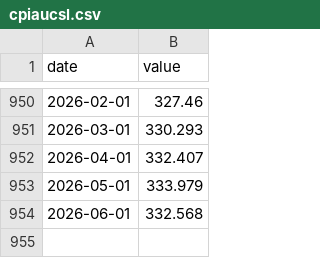
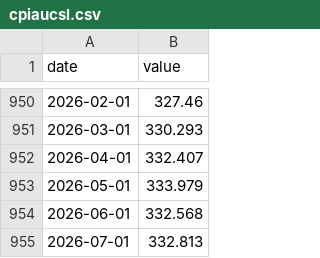
Before and after one commit to JungOhLee/macro-monitoring, a CSV file: data/raw/cpiaucsl.csv, drawn as a sheet; only a part is shown, gaps mark what is left out; the diff names each change by its address in the sheet, - before the commit and + after, or states it on an @@ line.

```diff
--- a/data/raw/cpiaucsl.csv
+++ b/data/raw/cpiaucsl.csv
+row 955: 2026-07-01 | 332.813
```
Also changed, not shown: data/raw/cpilfesl.csv, data/raw/rrpontsyd.csv, 11 other files.
